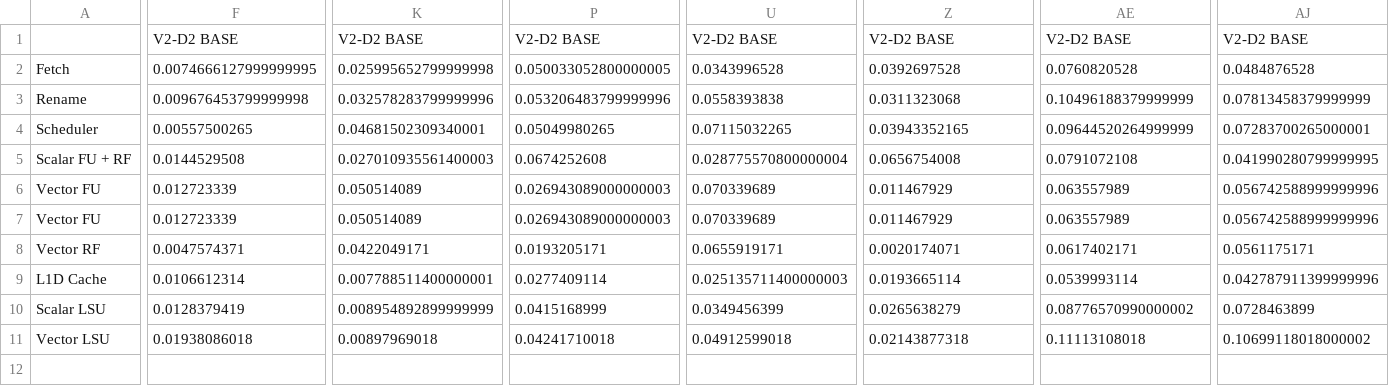
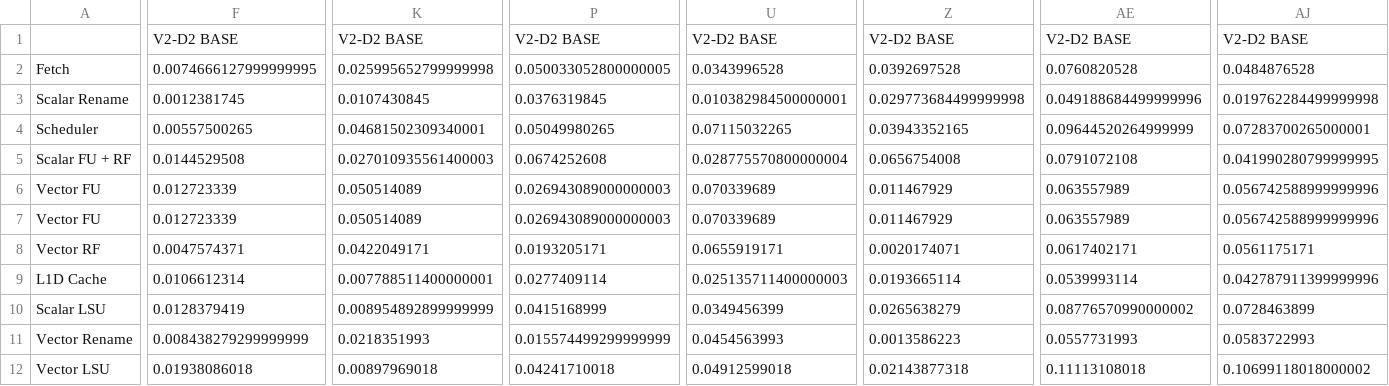
Before and after one commit to shioya-lab/rivec1.0, a CSV file: csv/v2_d2_power_with_app.csv, drawn as a sheet; only a part is shown, gaps mark what is left out; rows hold the shown columns only; the diff covers the shown part only; the diff names each change by its address in the sheet, - before the commit and + after, or states it on an @@ line.

```diff
--- a/csv/v2_d2_power_with_app.csv
+++ b/csv/v2_d2_power_with_app.csv
-A3: Rename
+A3: Scalar Rename
-F3: 0.009676453799999998
+F3: 0.0012381745
-K3: 0.032578283799999996
+K3: 0.0107430845
-P3: 0.053206483799999996
+P3: 0.0376319845
-U3: 0.0558393838
+U3: 0.010382984500000001
-Z3: 0.0311323068
+Z3: 0.029773684499999998
-AE3: 0.10496188379999999
+AE3: 0.049188684499999996
-AJ3: 0.07813458379999999
+AJ3: 0.019762284499999998
+row 11: Vector Rename | 0.008438279299999999 | 0.0218351993 | 0.015574499299999999 | 0.0454563993 | 0.0013586223 | 0.0557731993 | 0.0583722993
```
Also changed, not shown: 3 edited cells elsewhere in this file, csv/area_d2.csv, csv/energy_d2.csv, 11 other files.
